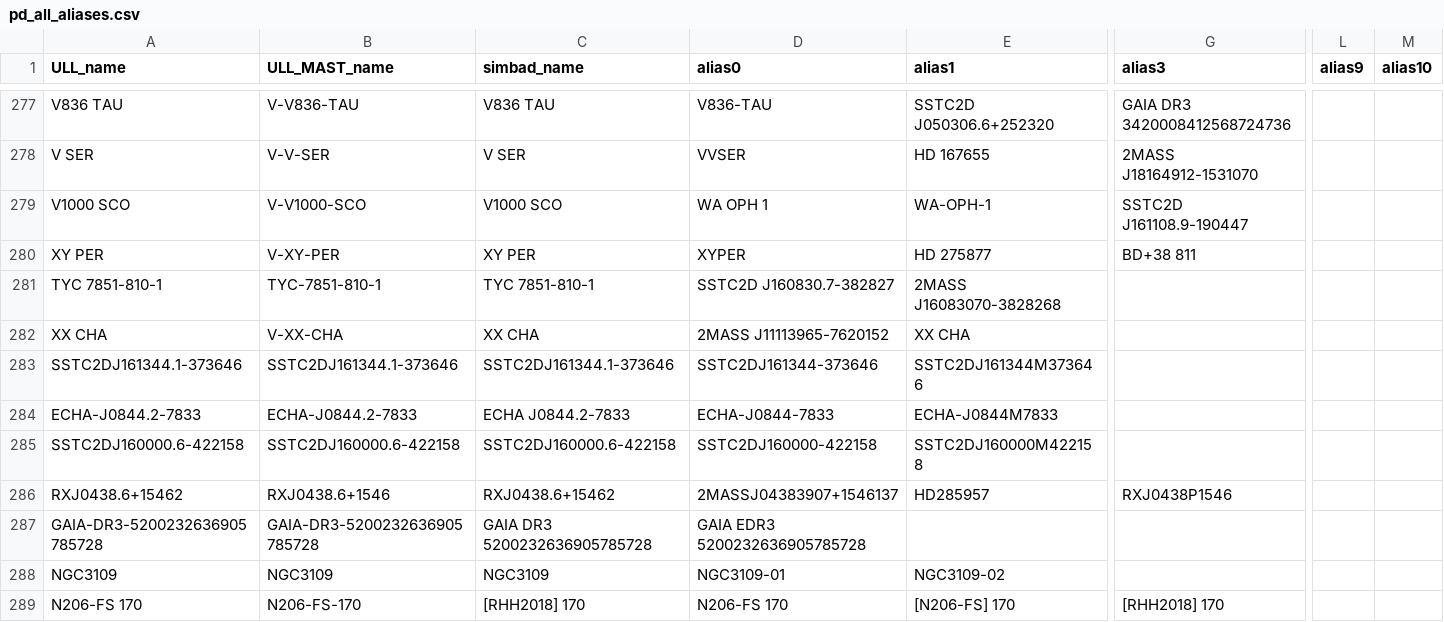
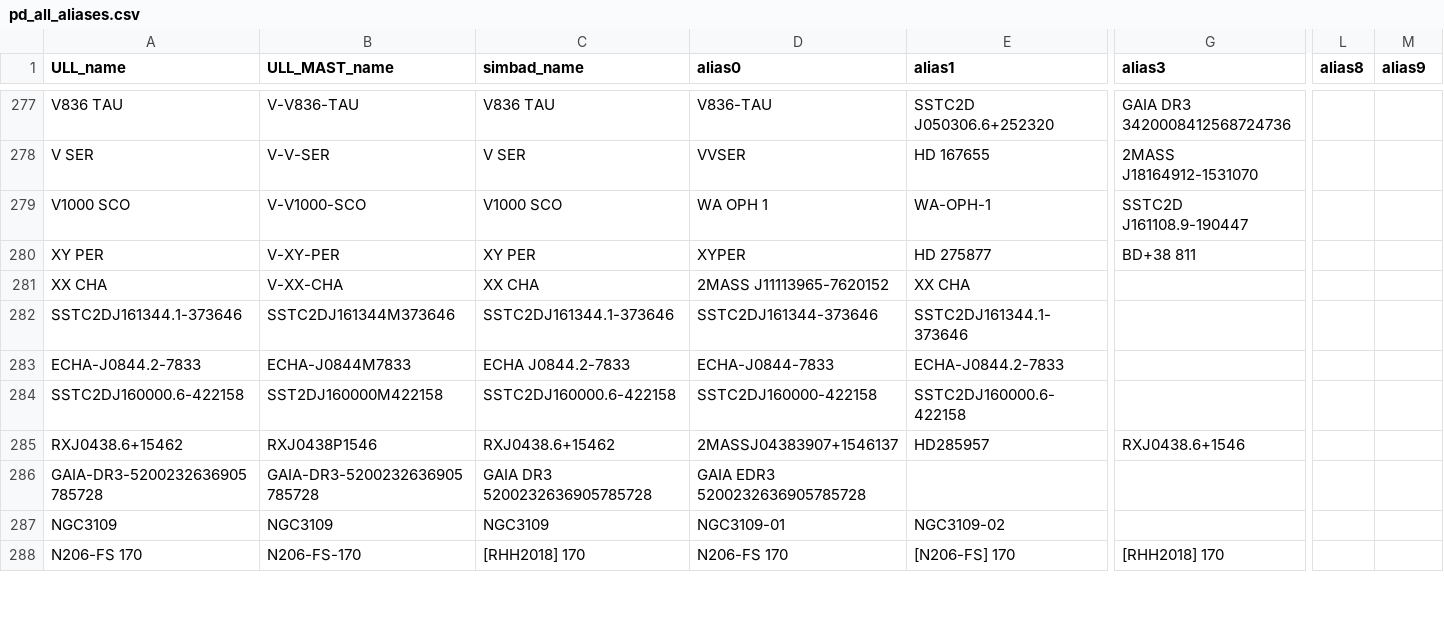
Before and after one commit to spacetelescope/ullyses-utils, a CSV file: utils/data/target_metadata/pd_all_aliases.csv, drawn as a sheet; only a part is shown, gaps mark what is left out; removed rows and columns are numbered as before the commit, all else as after; rows hold the shown columns only; the diff covers the shown part only; the diff names each change by its address in the sheet, - before the commit and + after, or states it on an @@ line.

Commit message:
ran make_alias_file

```diff
--- a/utils/data/target_metadata/pd_all_aliases.csv
+++ b/utils/data/target_metadata/pd_all_aliases.csv
-L1: alias9
+L1: alias8
-M1: alias10
+M1: alias9
-row 281: TYC 7851-810-1 | TYC-7851-810-1 | TYC 7851-810-1 | SSTC2D J160830.7-382827 | 2MASS J16083070-3828268
-B282 (ULL_MAST_name): SSTC2DJ161344.1-373646
+B282 (ULL_MAST_name): SSTC2DJ161344M373646
-E282 (alias1): SSTC2DJ161344M373646
+E282 (alias1): SSTC2DJ161344.1-373646
-B283 (ULL_MAST_name): ECHA-J0844.2-7833
+B283 (ULL_MAST_name): ECHA-J0844M7833
-E283 (alias1): ECHA-J0844M7833
+E283 (alias1): ECHA-J0844.2-7833
-B284 (ULL_MAST_name): SSTC2DJ160000.6-422158
+B284 (ULL_MAST_name): SST2DJ160000M422158
-E284 (alias1): SSTC2DJ160000M422158
+E284 (alias1): SSTC2DJ160000.6-422158
-B285 (ULL_MAST_name): RXJ0438.6+1546
+B285 (ULL_MAST_name): RXJ0438P1546
-G285 (alias3): RXJ0438P1546
+G285 (alias3): RXJ0438.6+1546
```
Also changed, not shown: 1 added row, 1 removed row and 72 edited cells elsewhere in this file, 1 other file.
